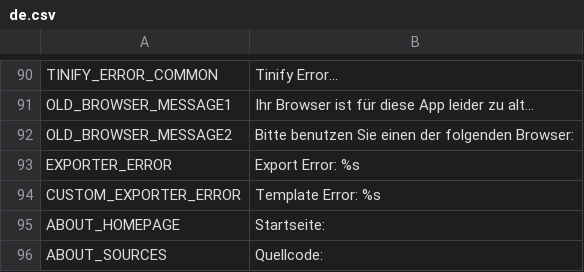
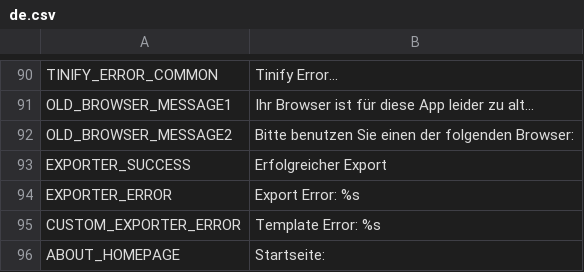
Before and after one commit to blus007/free-tex-packer, a CSV file: src/client/resources/static/localization/de.csv, drawn as a sheet; only a part is shown, gaps mark what is left out; the shorter side is filled out with more unchanged rows.

```diff
--- a/src/client/resources/static/localization/de.csv
+++ b/src/client/resources/static/localization/de.csv
@@ -92,2 +92,3 @@ OLD_BROWSER_MESSAGE1;Ihr Browser ist für diese App leider zu alt...
 OLD_BROWSER_MESSAGE2;Bitte benutzen Sie einen der folgenden Browser:
+EXPORTER_SUCCESS;Erfolgreicher Export
 EXPORTER_ERROR;Export Error: %s
```
Also changed, not shown: src/client/resources/static/localization/en.csv, src/client/resources/static/localization/es.csv, 7 other files.
